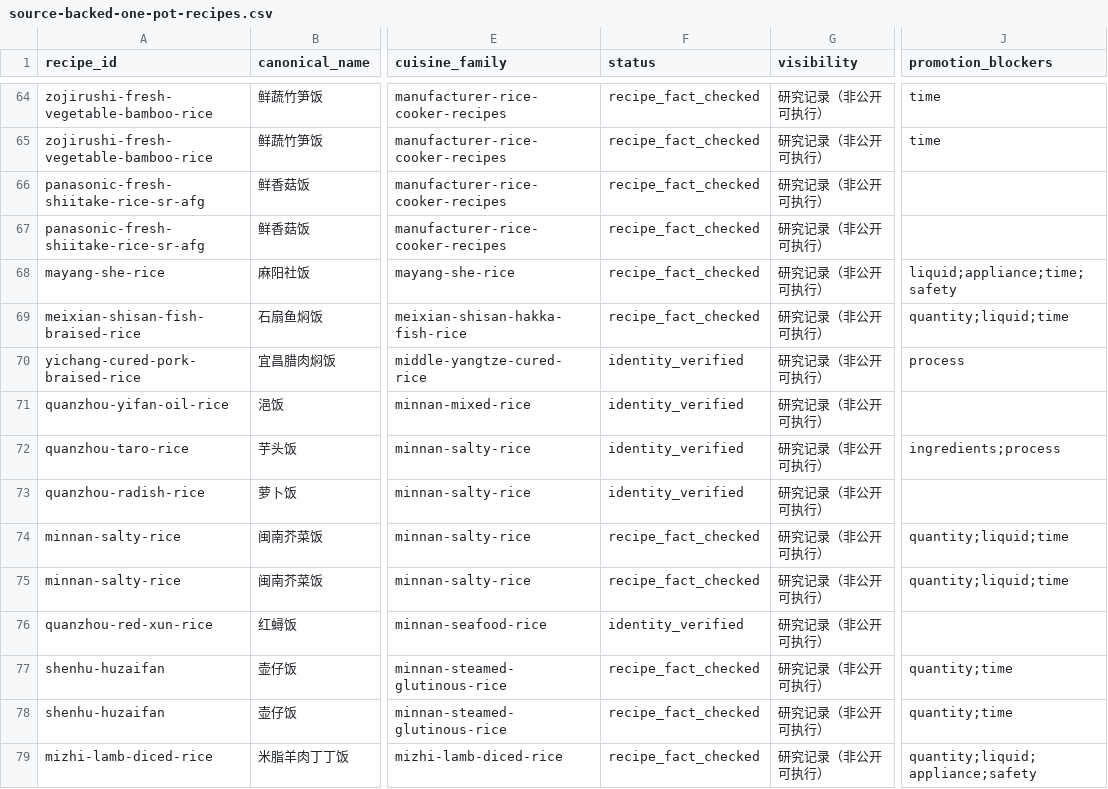
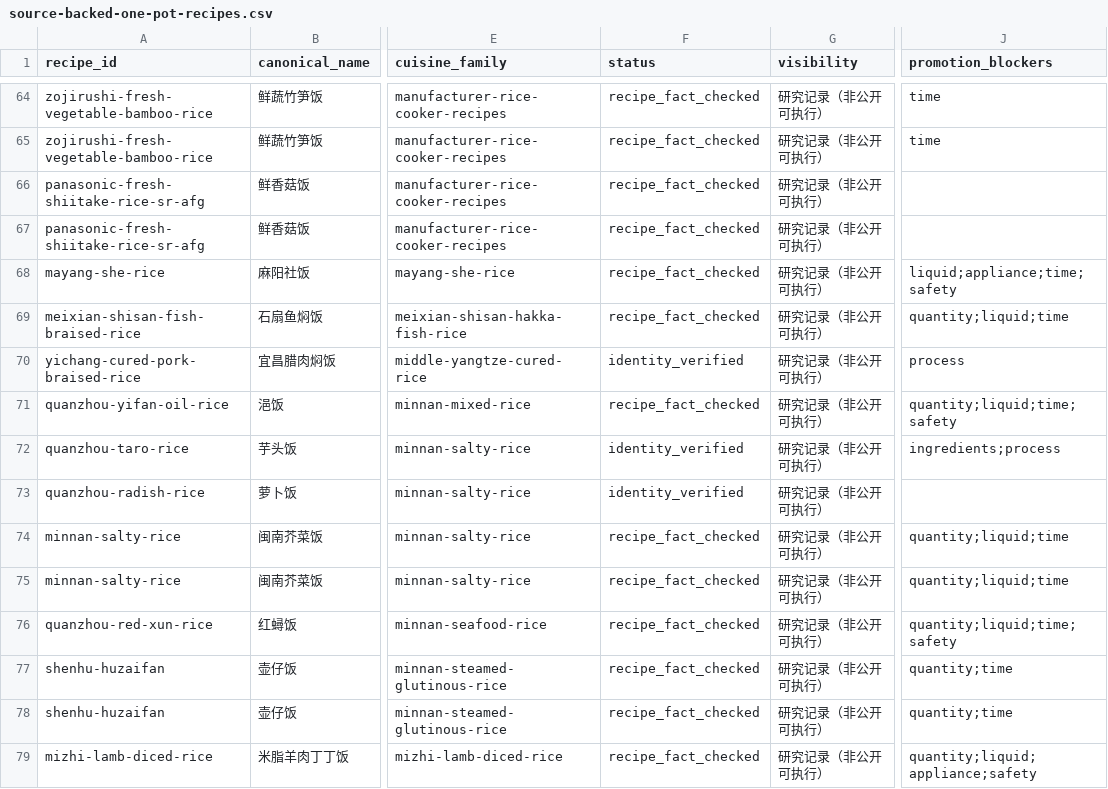
Before and after one commit to liuyuxin01210725-debug/yiguochu, a CSV file: docs/source-backed-one-pot-recipes.csv, drawn as a sheet; only a part is shown, gaps mark what is left out; the diff names each change by its address in the sheet, - before the commit and + after, or states it on an @@ line.

Commit message:
data: deepen Quanzhou rice evidence

```diff
--- a/docs/source-backed-one-pot-recipes.csv
+++ b/docs/source-backed-one-pot-recipes.csv
-F71 (status): identity_verified
+F71 (status): recipe_fact_checked
-J71 (promotion_blockers): (empty)
+J71 (promotion_blockers): quantity;liquid;time;safety
-F76 (status): identity_verified
+F76 (status): recipe_fact_checked
-J76 (promotion_blockers): (empty)
+J76 (promotion_blockers): quantity;liquid;time;safety
```
Also changed, not shown: 4 other files.
